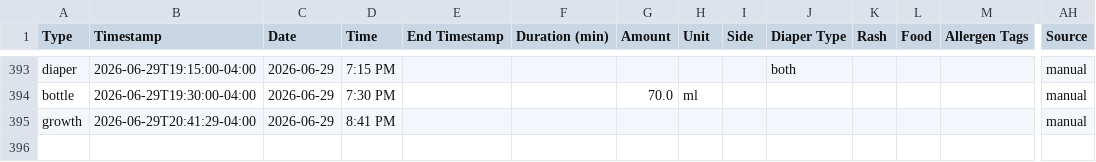
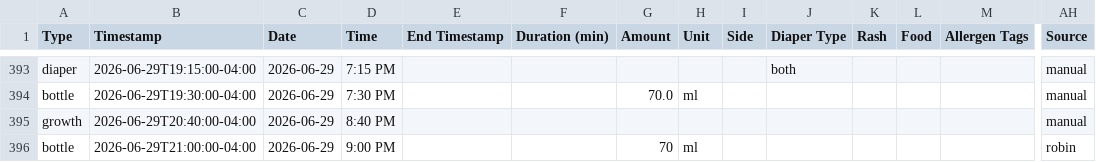
Before and after one commit to mjkavs99/vienna-tracker, a CSV file: data.csv, drawn as a sheet; only a part is shown, gaps mark what is left out; rows hold the shown columns only; the diff names each change by its address in the sheet, - before the commit and + after, or states it on an @@ line.

Commit message:
Update data.csv from Vienna dashboard

```diff
--- a/data.csv
+++ b/data.csv
-B395 (Timestamp): 2026-06-29T20:41:29-04:00
+B395 (Timestamp): 2026-06-29T20:40:00-04:00
-D395 (Time): 8:41 PM
+D395 (Time): 8:40 PM
+row 396: bottle | 2026-06-29T21:00:00-04:00 | 2026-06-29 | 9:00 PM |  |  | 70 | ml |  |  |  |  |  | robin
```
